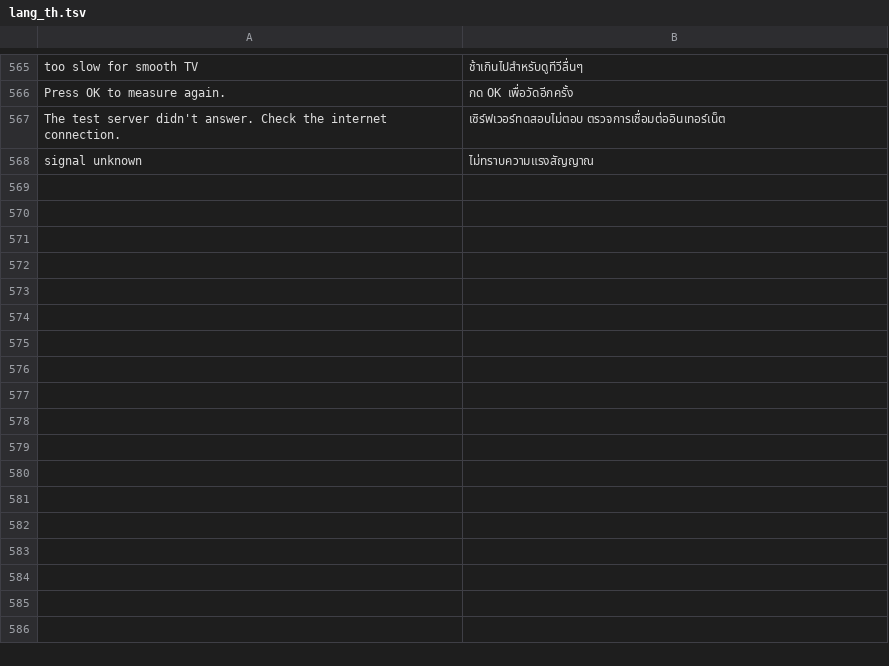
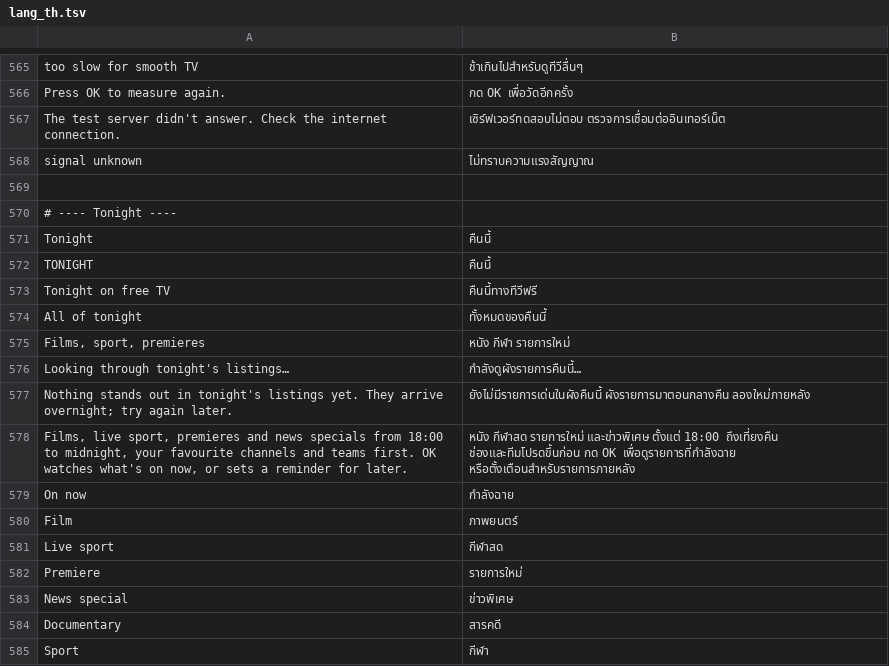
Before and after one commit to SashaMIT/glow-tv, a TSV file: res/raw/lang_th.tsv, drawn as a sheet; only a part is shown, gaps mark what is left out.

```diff
--- a/res/raw/lang_th.tsv
+++ b/res/raw/lang_th.tsv
@@ -568 +568,18 @@ The test server didn't answer. Check the internet connection.	เซิร์ฟ
 signal unknown	ไม่ทราบความแรงสัญญาณ
+
+# ---- Tonight ----
+Tonight	คืนนี้
+TONIGHT	คืนนี้
+Tonight on free TV	คืนนี้ทางทีวีฟรี
+All of tonight	ทั้งหมดของคืนนี้
+Films, sport, premieres	หนัง กีฬา รายการใหม่
+Looking through tonight's listings…	กำลังดูผังรายการคืนนี้…
+Nothing stands out in tonight's listings yet. They arrive overnight; try again later.	ยังไม่มีรายการเด่นในผังคืนนี้ ผังรายการมาตอนกลางคืน ลองใหม่ภายหลัง
+Films, live sport, premieres and news specials from 18:00 to midnight, your favourite channels and teams first. OK watches what's on now, or sets a reminder for later.	หนัง กีฬาสด รายการใหม่ และข่าวพิเศษ ตั้งแต่ 18:00 ถึงเที่ยงคืน ช่องและทีมโปรดขึ้นก่อน กด OK เพื่อดูรายการที่กำลังฉาย หรือตั้งเตือนสำหรับรายการภายหลัง
+On now	กำลังฉาย
+Film	ภาพยนตร์
+Live sport	กีฬาสด
+Premiere	รายการใหม่
+News special	ข่าวพิเศษ
+Documentary	สารคดี
+Sport	กีฬา
```
Also changed, not shown: 16 other files.
